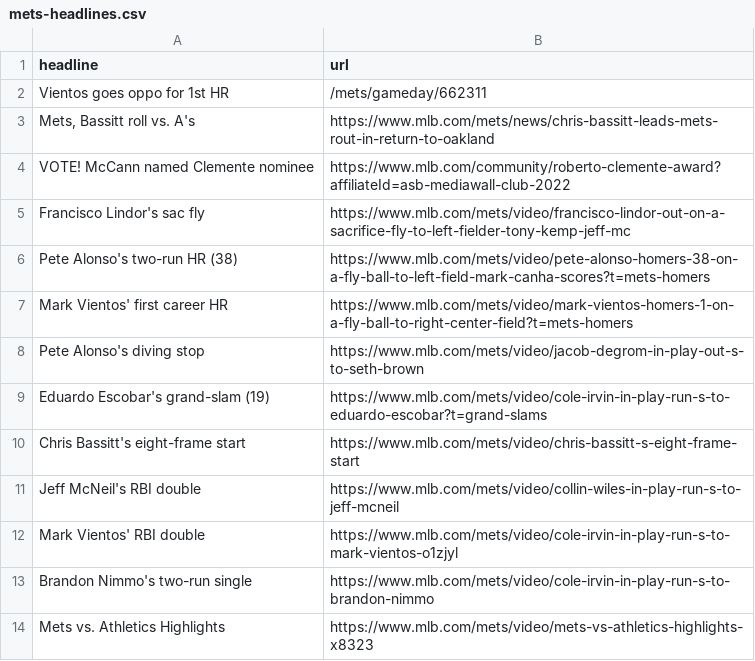
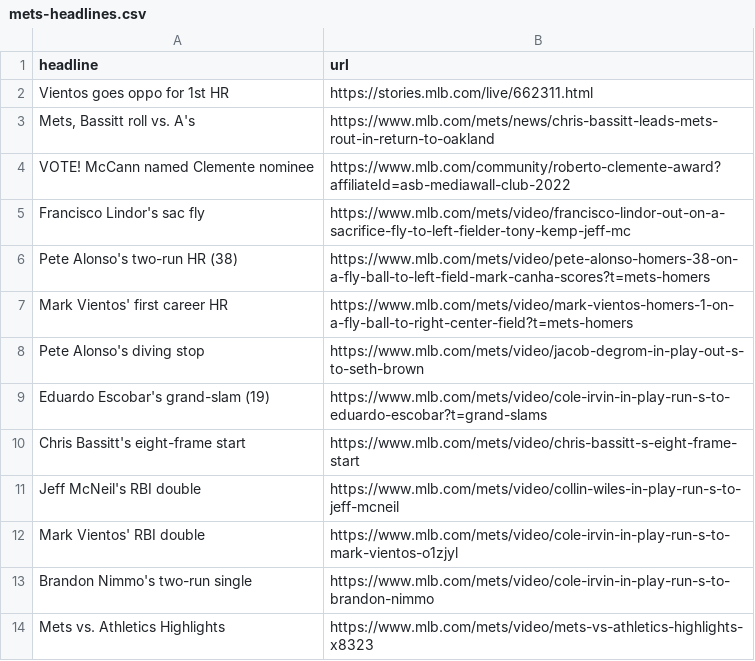
Before and after one commit to atd124/autoscraper-history-main, a CSV file: mets-headlines.csv, drawn as a sheet.

```diff
--- a/mets-headlines.csv
+++ b/mets-headlines.csv
@@ -1,3 +1,3 @@
 headline,url
-Vientos goes oppo for 1st HR,/mets/gameday/662311
+Vientos goes oppo for 1st HR,https://stories.mlb.com/live/662311.html
 "Mets, Bassitt roll vs. A's",https://www.mlb.com/mets/news/chris-bassitt-leads-mets-rout-in-return-to-oakland
```
